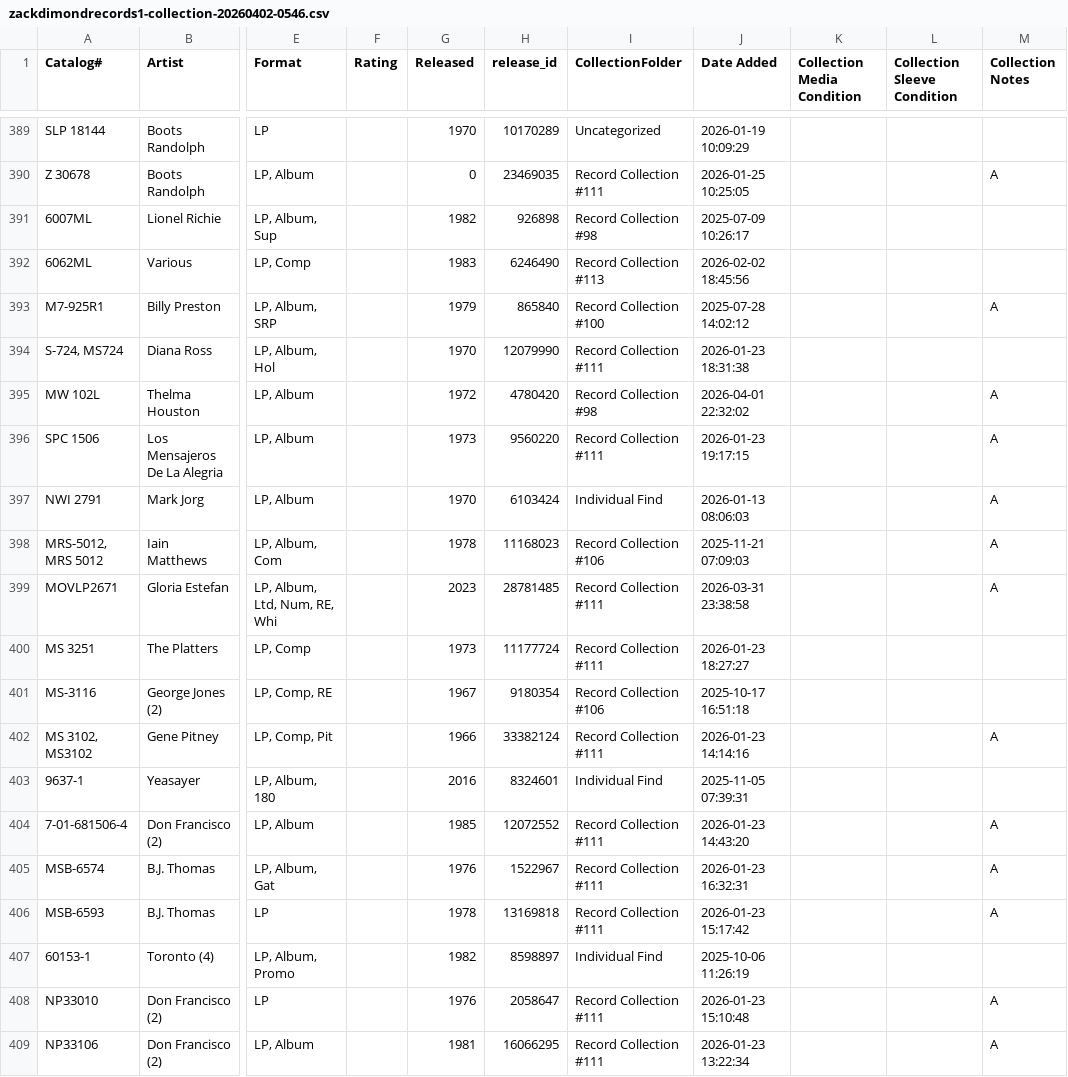
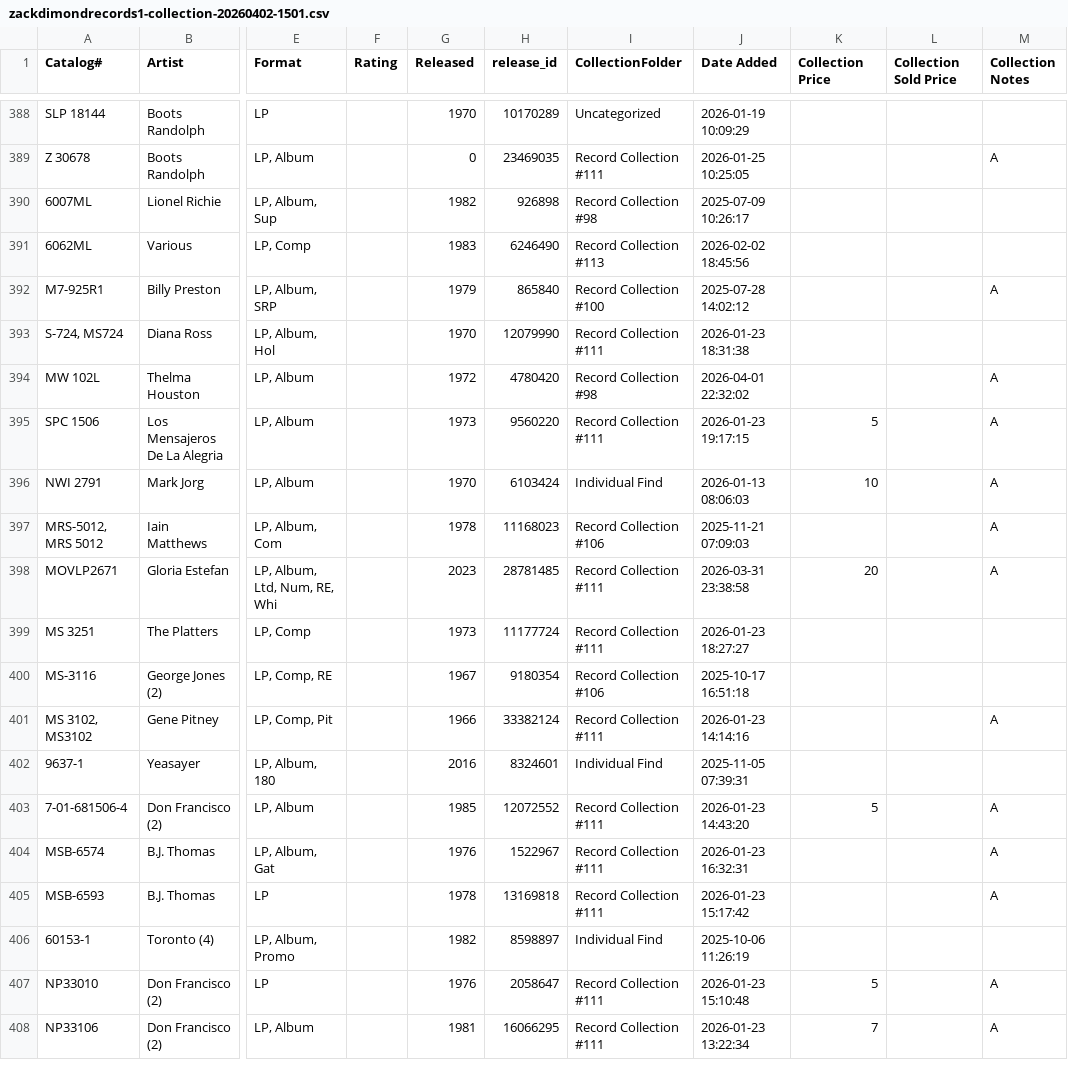
Before and after one commit to AshcraftyZA/Personal_Coding, a CSV file: Discogs Collection Modifier/zackdimondrecords1-collection-20260402-1501.csv (was Discogs Collection Modifier/zackdimondrecords1-collection-20260402-0546.csv), drawn as a sheet; only a part is shown, gaps mark what is left out; addresses are those after the commit; the diff covers the shown part only; the diff names each change by its address in the sheet, - before the commit and + after, or states it on an @@ line.

```diff
--- a/Discogs Collection Modifier/zackdimondrecords1-collection-20260402-0546.csv
+++ b/Discogs Collection Modifier/zackdimondrecords1-collection-20260402-1501.csv
-K1: Collection Media Condition
+K1: Collection Price
-L1: Collection Sleeve Condition
+L1: Collection Sold Price
-K395 (Collection Price): (empty)
+K395 (Collection Price): 5
-K396 (Collection Price): (empty)
+K396 (Collection Price): 10
-K398 (Collection Price): (empty)
+K398 (Collection Price): 20
-K403 (Collection Price): (empty)
+K403 (Collection Price): 5
-K407 (Collection Price): (empty)
+K407 (Collection Price): 5
-K408 (Collection Price): (empty)
+K408 (Collection Price): 7
```
Also changed, not shown: 1 removed row and 100 edited cells elsewhere in this file, 2 other files.
